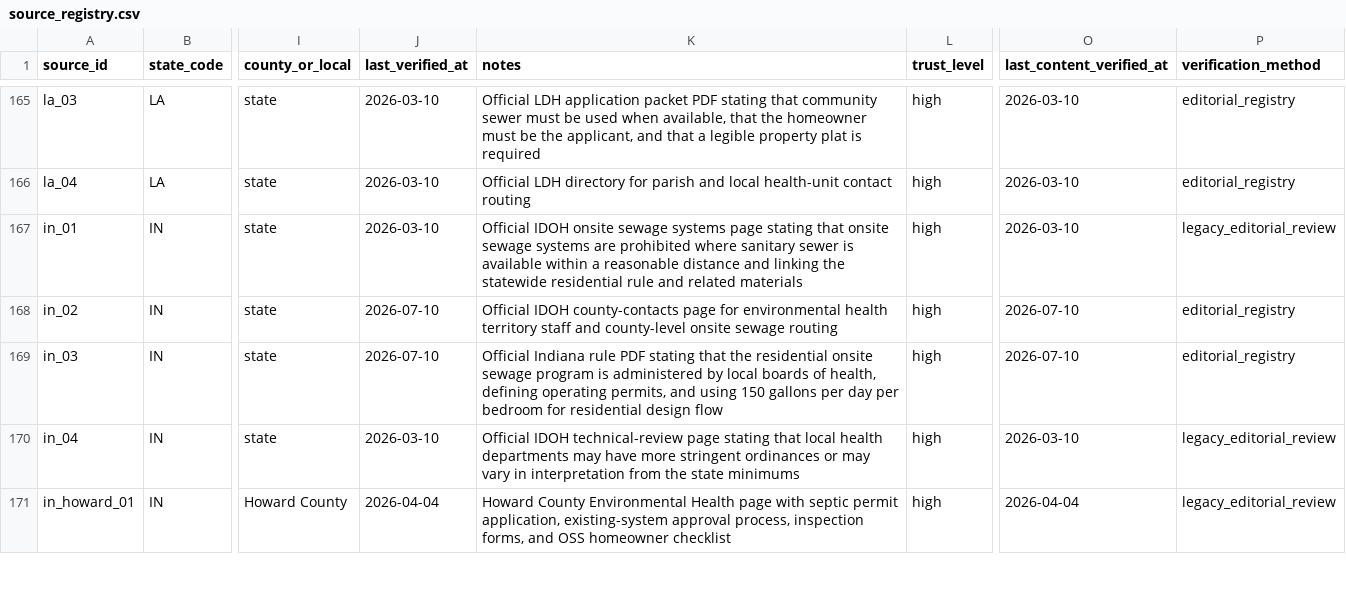
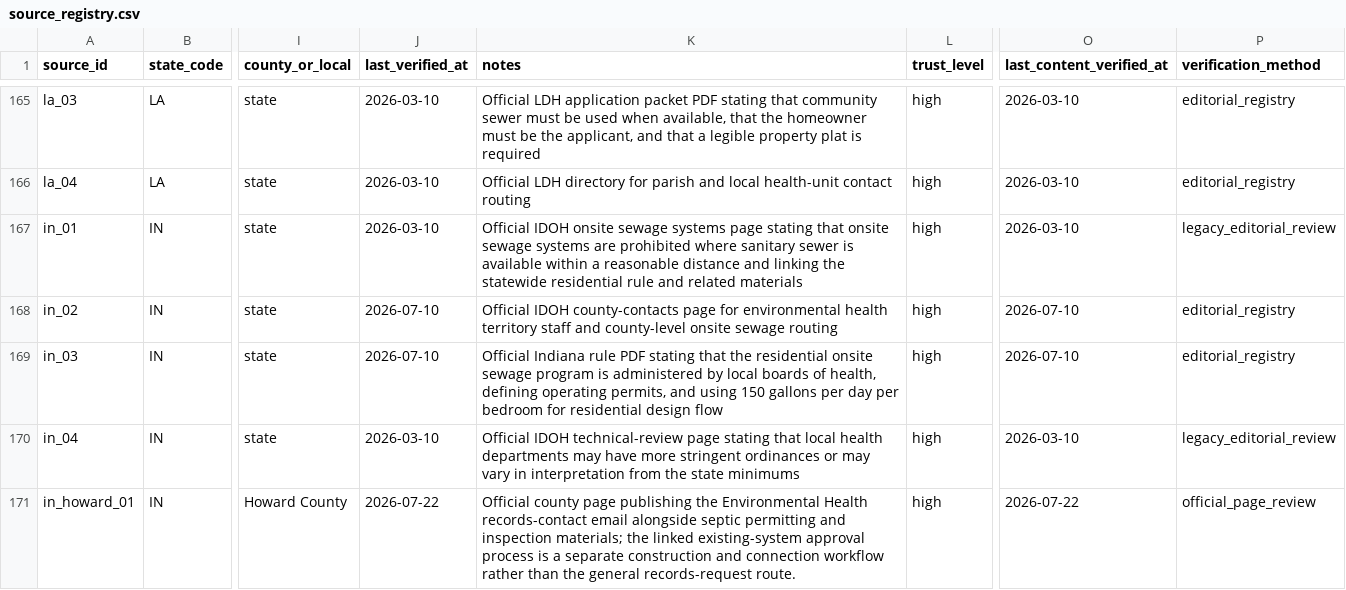
Before and after one commit to ichbinhyeok/septic, a CSV file: data/raw/source_registry.csv, drawn as a sheet; only a part is shown, gaps mark what is left out; the diff covers the shown part only; the diff names each change by its address in the sheet, - before the commit and + after, or states it on an @@ line.

Commit message:
Track priority county rollout

```diff
--- a/data/raw/source_registry.csv
+++ b/data/raw/source_registry.csv
-J171 (last_verified_at): 2026-04-04
+J171 (last_verified_at): 2026-07-22
-K171 (notes): Howard County Environmental Health page with septic permit application, existing-system approval process, inspection forms, and OSS homeowner checklist
+K171 (notes): Official county page publishing the Environmental Health records-contact email alongside septic permitting and inspection materials; the linked existing-system approval process is a separate construction and connection workflow rather than the general records-request route.
-O171 (last_content_verified_at): 2026-04-04
+O171 (last_content_verified_at): 2026-07-22
-P171 (verification_method): legacy_editorial_review
+P171 (verification_method): official_page_review
```
Also changed, not shown: 1 added row elsewhere in this file, 5 other files.
